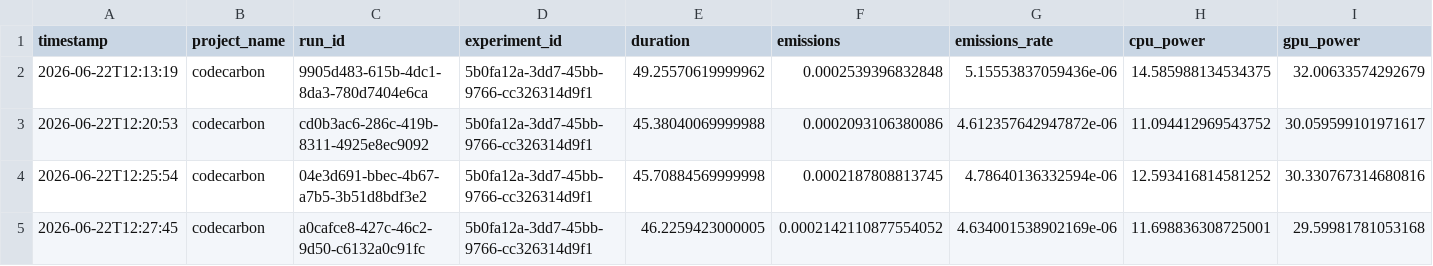
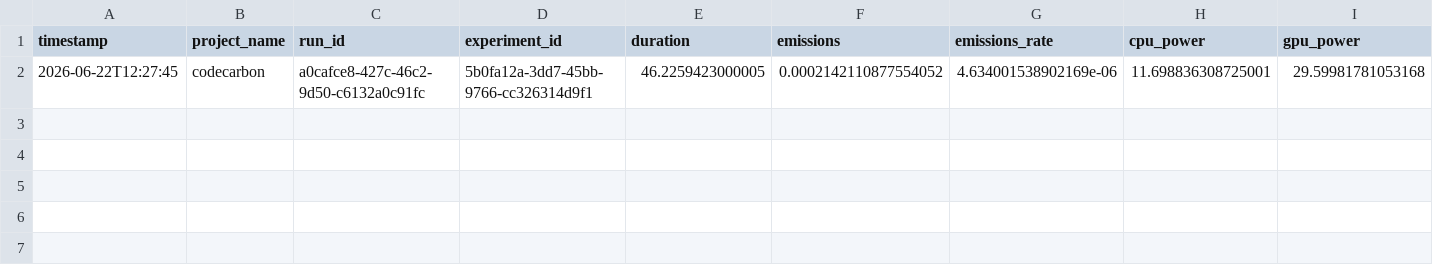
Before and after one commit to paoloficaraa/Green-Computing-Project, a CSV file: CodeCarbon reports/emissions_script2.csv, drawn as a sheet; only a part is shown; rows hold the shown columns only; the diff names each change by its address in the sheet, - before the commit and + after, or states it on an @@ line.

Commit message:
Refactor script3: Remove Rust implementation and replace with Julia script
- Deleted Rust project files including Cargo.toml, main.rs, and rust_tracker.py.
- Introduced a new Julia script (script3.jl) that implements the same functionality.
- The Julia script utilizes MLJ for Random Forest classification and CodeCarbon for emissions tracking.
- Maintained dataset paths and MCC calculation logic while adapting to Julia syntax and libraries.

```diff
--- a/CodeCarbon reports/emissions_script2.csv
+++ b/CodeCarbon reports/emissions_script2.csv
-row 2: 2026-06-22T12:13:19 | codecarbon | 9905d483-615b-4dc1-8da3-780d7404e6ca | 5b0fa12a-3dd7-45bb-9766-cc326314d9f1 | 49.25570619999962 | 0.0002539396832848 | 5.15553837059436e-06 | 14.585988134534375 | 32.00633574292679
-row 3: 2026-06-22T12:20:53 | codecarbon | cd0b3ac6-286c-419b-8311-4925e8ec9092 | 5b0fa12a-3dd7-45bb-9766-cc326314d9f1 | 45.38040069999988 | 0.0002093106380086 | 4.612357642947872e-06 | 11.094412969543752 | 30.059599101971617
-row 4: 2026-06-22T12:25:54 | codecarbon | 04e3d691-bbec-4b67-a7b5-3b51d8bdf3e2 | 5b0fa12a-3dd7-45bb-9766-cc326314d9f1 | 45.70884569999998 | 0.0002187808813745 | 4.78640136332594e-06 | 12.593416814581252 | 30.330767314680816
```
Also changed, not shown: CodeCarbon reports/emissions_script1.csv, mcc reports/mcc_report_script3.csv, 6 other files.
